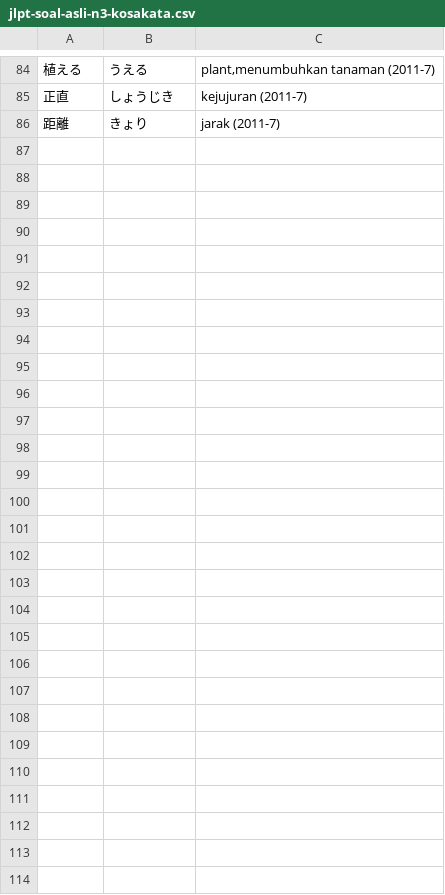
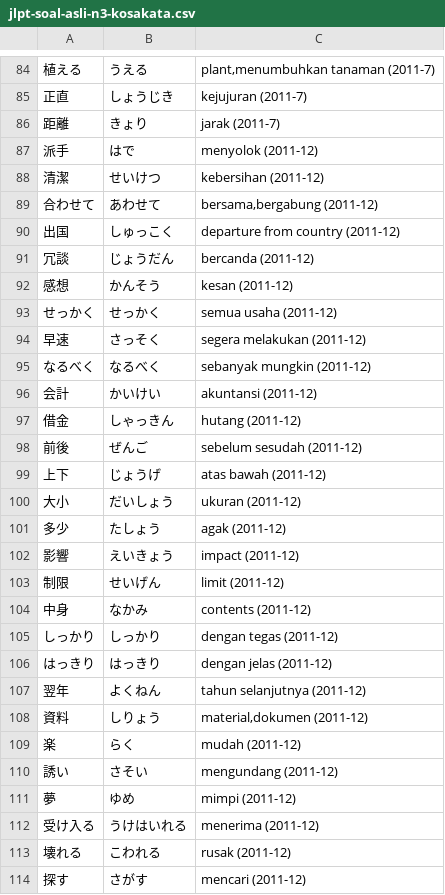
Before and after one commit to moemoe89/simple-quizify, a CSV file: jlpt-soal-asli-n3-kosakata.csv, drawn as a sheet; only a part is shown, gaps mark what is left out; the diff covers the shown part only; the diff names each change by its address in the sheet, - before the commit and + after, or states it on an @@ line.

Commit message:
feat: add vocab jlpt n3 2011-12

```diff
--- a/jlpt-soal-asli-n3-kosakata.csv
+++ b/jlpt-soal-asli-n3-kosakata.csv
+row 87: 派手 | はで | menyolok (2011-12)
+row 88: 清潔 | せいけつ | kebersihan (2011-12)
+row 89: 合わせて | あわせて | bersama,bergabung (2011-12)
+row 90: 出国 | しゅっこく | departure from country (2011-12)
+row 91: 冗談 | じょうだん | bercanda (2011-12)
+row 92: 感想 | かんそう | kesan (2011-12)
+row 93: せっかく | せっかく | semua usaha (2011-12)
+row 94: 早速 | さっそく | segera melakukan (2011-12)
+row 95: なるべく | なるべく | sebanyak mungkin (2011-12)
+row 96: 会計 | かいけい | akuntansi (2011-12)
+row 97: 借金 | しゃっきん | hutang (2011-12)
+row 98: 前後 | ぜんご | sebelum sesudah (2011-12)
+row 99: 上下 | じょうげ | atas bawah (2011-12)
+row 100: 大小 | だいしょう | ukuran (2011-12)
+row 101: 多少 | たしょう | agak (2011-12)
+row 102: 影響 | えいきょう | impact (2011-12)
+row 103: 制限 | せいげん | limit (2011-12)
+row 104: 中身 | なかみ | contents (2011-12)
+row 105: しっかり | しっかり | dengan tegas (2011-12)
+row 106: はっきり | はっきり | dengan jelas (2011-12)
+row 107: 翌年 | よくねん | tahun selanjutnya (2011-12)
+row 108: 資料 | しりょう | material,dokumen (2011-12)
+row 109: 楽 | らく | mudah (2011-12)
+row 110: 誘い | さそい | mengundang (2011-12)
+row 111: 夢 | ゆめ | mimpi (2011-12)
+row 112: 受け入る | うけはいれる | menerima (2011-12)
+row 113: 壊れる | こわれる | rusak (2011-12)
+row 114: 探す | さがす | mencari (2011-12)
```
Also changed, not shown: 3 edited cells elsewhere in this file.
